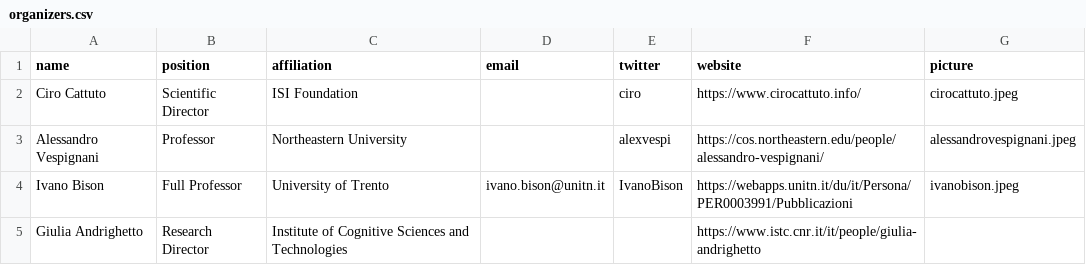
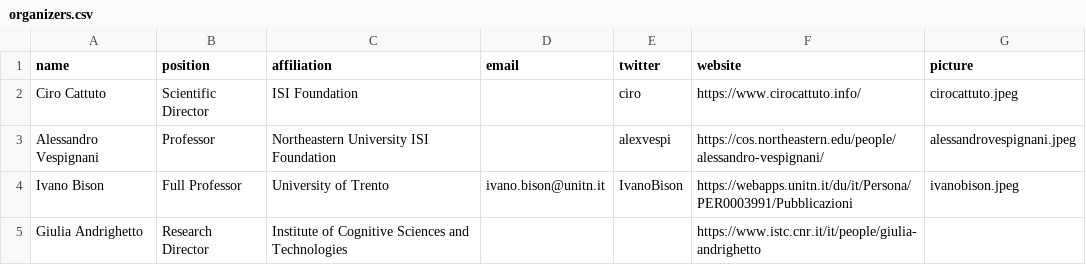
Before and after one commit to CS2Italy/conference, a CSV file: docs/_data/organizers.csv, drawn as a sheet.

Commit message:
Update organizers.csv

```diff
--- a/docs/_data/organizers.csv
+++ b/docs/_data/organizers.csv
@@ -2,3 +2,3 @@ name,position,affiliation,email,twitter,website,picture
 Ciro Cattuto,Scientific Director,ISI Foundation,,ciro,https://www.cirocattuto.info/,cirocattuto.jpeg
-Alessandro Vespignani,Professor,Northeastern University,,alexvespi,https://cos.northeastern.edu/people/alessandro-vespignani/,alessandrovespignani.jpeg
+Alessandro Vespignani,Professor,Northeastern University ISI Foundation,,alexvespi,https://cos.northeastern.edu/people/alessandro-vespignani/,alessandrovespignani.jpeg
 Ivano Bison,Full Professor,University of Trento,ivano.bison@unitn.it,IvanoBison,https://webapps.unitn.it/du/it/Persona/PER0003991/Pubblicazioni,ivanobison.jpeg
```
